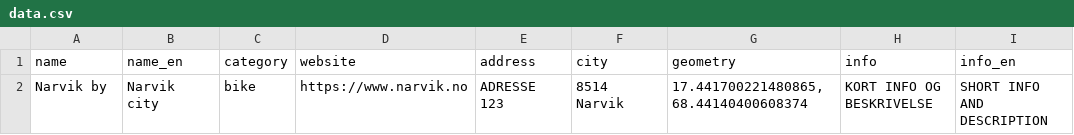
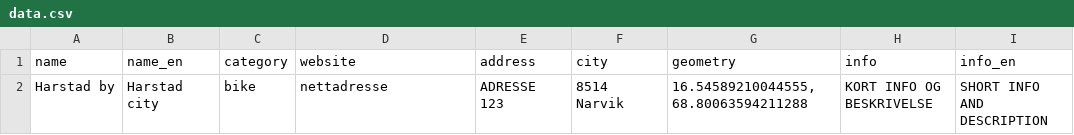
Before and after one commit to fivh-tromso/guide, a CSV file: harstad/data.csv, drawn as a sheet; only a part is shown; the diff names each change by its address in the sheet, - before the commit and + after, or states it on an @@ line.

Commit message:
Update data.csv

```diff
--- a/harstad/data.csv
+++ b/harstad/data.csv
-A2 (name): Narvik by
+A2 (name): Harstad by
-B2 (name_en): Narvik city
+B2 (name_en): Harstad city
-D2 (website): https://www.narvik.no
+D2 (website): nettadresse
-G2 (geometry): 17.441700221480865, 68.44140400608374
+G2 (geometry): 16.54589210044555, 68.80063594211288
```
